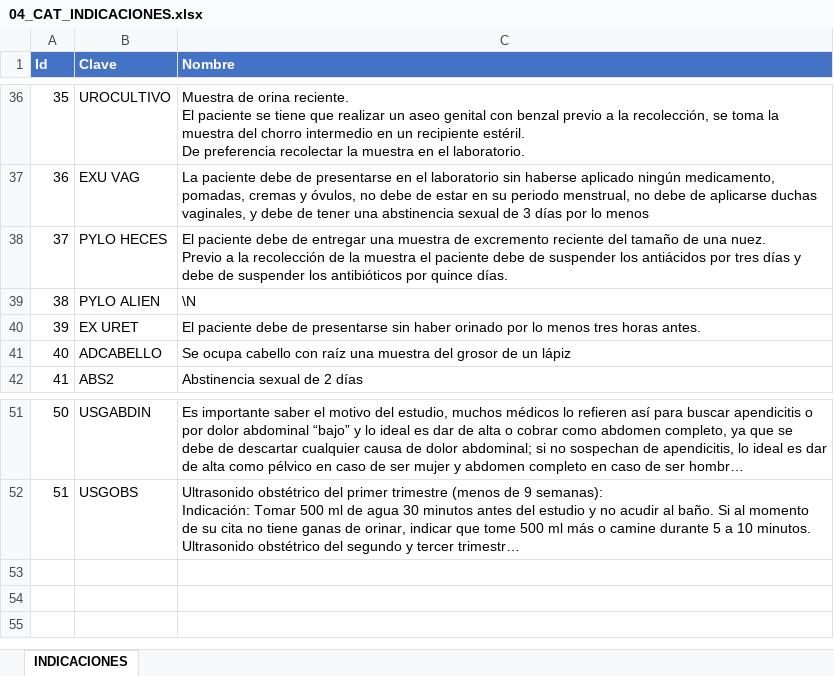
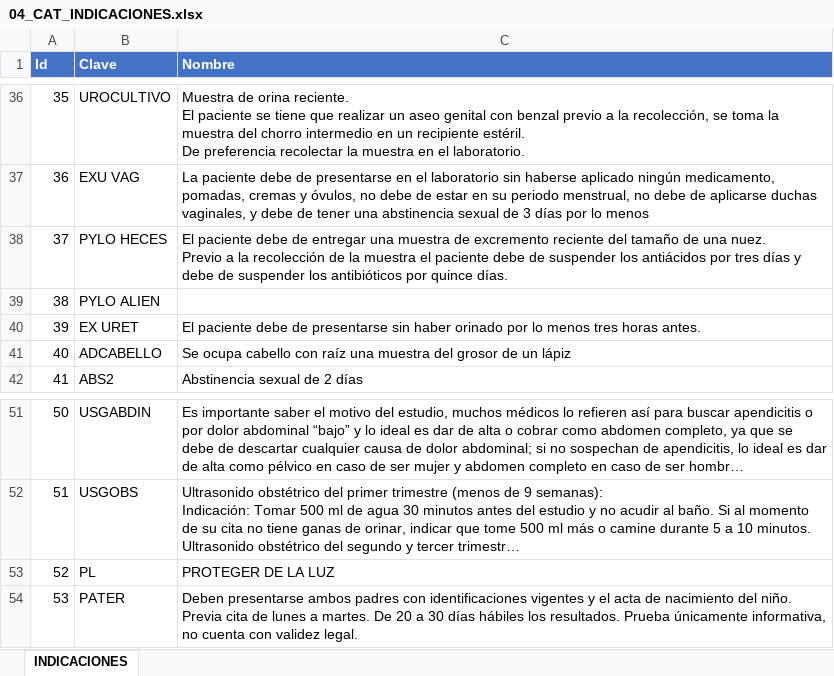
Before and after one commit to SauriX/labbe, an Excel workbook: Service.Catalog/wwwroot/seed/04_CAT_INDICACIONES.xlsx, sheet INDICACIONES, drawn as a sheet; only a part is shown, gaps mark what is left out; long unchanged cells end in …; values as stored, in another font and other column widths than the file's, no borders; the diff names each change by its address in the sheet, - before the commit and + after, or states it on an @@ line.

```diff
--- a/Service.Catalog/wwwroot/seed/04_CAT_INDICACIONES.xlsx (sheet INDICACIONES)
+++ b/Service.Catalog/wwwroot/seed/04_CAT_INDICACIONES.xlsx (sheet INDICACIONES)
-C39 (Nombre): \N
+C39 (Nombre): (empty)
+row 53: 52 | PL | PROTEGER DE LA LUZ
+row 54: 53 | PATER | Deben presentarse ambos padres con identificaciones vigentes y el acta de nacimiento del niño. Previa cita de lunes a martes. De 20 a 30 días hábiles los resultados. Prueba únicamente informativa, no cuenta con validez legal.
```
Also changed, not shown: Service.Catalog/wwwroot/seed/02_CAT_AREAS.xlsx, Service.Catalog/wwwroot/seed/05_CAT_METODOS.xlsx, 6 other files.
